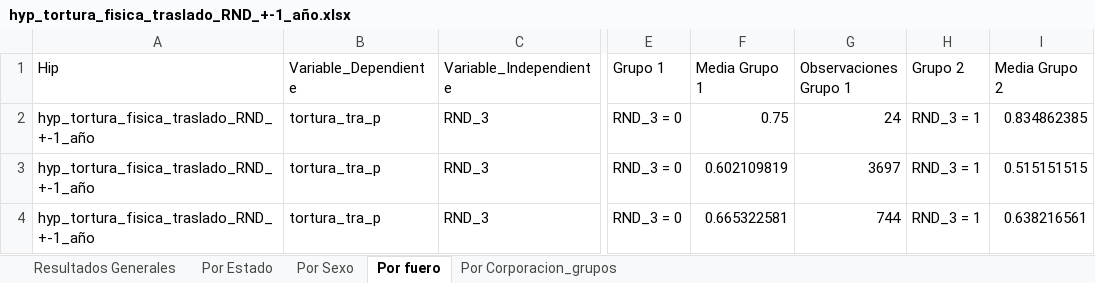
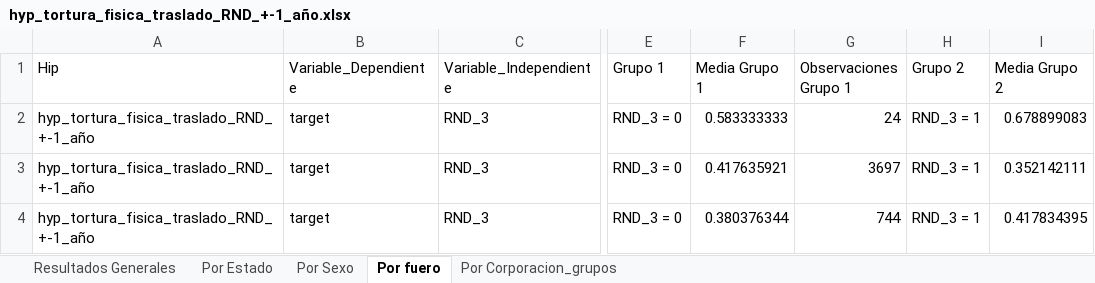
Before and after one commit to aspardog/ENPOL, an Excel workbook: National/Hypothesis/Output/Detenciones/Tortura/hyp_tortura_fisica_traslado_RND_+-1_año.xlsx, sheet Por fuero, drawn as a sheet; only a part is shown, gaps mark what is left out; values as stored, in another font and other column widths than the file's, no borders; the diff names each change by its address in the sheet, - before the commit and + after, or states it on an @@ line.

```diff
--- a/National/Hypothesis/Output/Detenciones/Tortura/hyp_tortura_fisica_traslado_RND_+-1_año.xlsx (sheet Por fuero)
+++ b/National/Hypothesis/Output/Detenciones/Tortura/hyp_tortura_fisica_traslado_RND_+-1_año.xlsx (sheet Por fuero)
-B2:B4 (Variable_Dependiente): tortura_tra_p
+B2:B4 (Variable_Dependiente): target
-F2 (Media Grupo 1): 0.75
+F2 (Media Grupo 1): 0.583333333
-I2 (Media Grupo 2): 0.834862385
+I2 (Media Grupo 2): 0.678899083
-F3 (Media Grupo 1): 0.602109819
+F3 (Media Grupo 1): 0.417635921
-I3 (Media Grupo 2): 0.515151515
+I3 (Media Grupo 2): 0.352142111
-F4 (Media Grupo 1): 0.665322581
+F4 (Media Grupo 1): 0.380376344
-I4 (Media Grupo 2): 0.638216561
+I4 (Media Grupo 2): 0.417834395
```
Also changed, not shown: sheet Por Estado, sheet Por Corporacion_grupos, sheet Por Sexo, sheet Resultados Generales, National/Hypothesis/Output/Detenciones/Abuso_policial_lgtbq/hyp_flagrancia.xlsx, National/Hypothesis/Output/Detenciones/Tipo/hyp_detenciones_infografia.xlsx, 31 other files.
